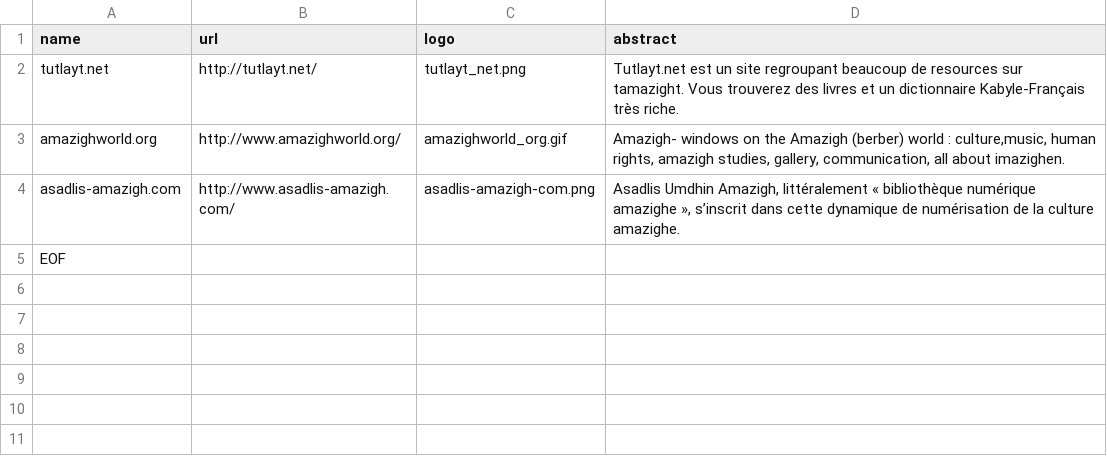
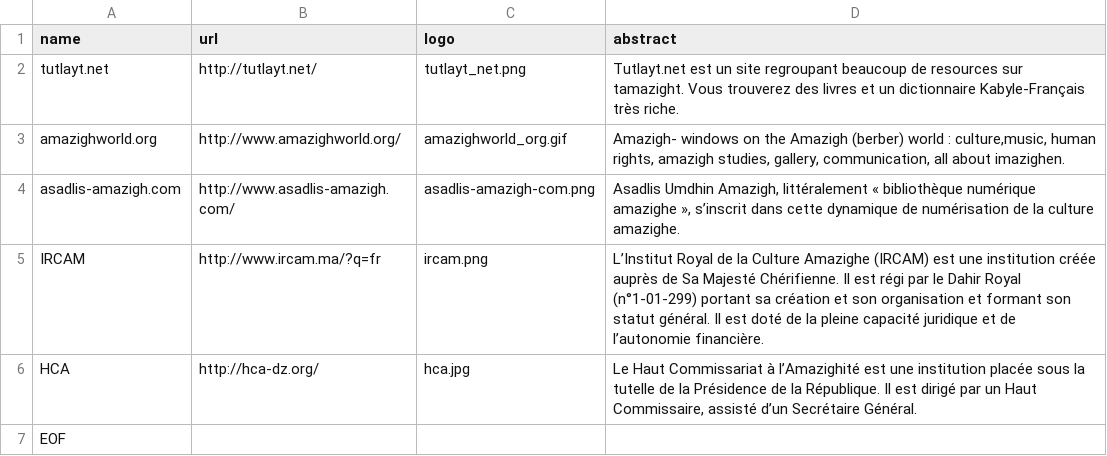
Before and after one commit to library-of-tamazight/library-of-tamazight.github.io, a CSV file: data/websites.csv, drawn as a sheet.

Commit message:
Add 5 websites

```diff
--- a/data/websites.csv
+++ b/data/websites.csv
@@ -4,2 +4,4 @@ amazighworld.org;http://www.amazighworld.org/;amazighworld_org.gif;Amazigh- wind
 asadlis-amazigh.com;http://www.asadlis-amazigh.com/;asadlis-amazigh-com.png;Asadlis Umdhin Amazigh, littéralement « bibliothèque numérique amazighe », s’inscrit dans cette dynamique de numérisation de la culture amazighe.
+IRCAM;http://www.ircam.ma/?q=fr;ircam.png;L’Institut Royal de la Culture Amazighe (IRCAM) est une institution créée auprès de Sa Majesté Chérifienne. Il est régi par le Dahir Royal (n°1-01-299) portant sa création et son organisation et formant son statut général. Il est doté de la pleine capacité juridique et de l’autonomie financière.
+HCA;http://hca-dz.org/;hca.jpg;Le Haut Commissariat à l’Amazighité est une institution placée sous la tutelle de la Présidence de la République. Il est dirigé par un Haut Commissaire, assisté d’un Secrétaire Général.
 EOF
```
Also changed, not shown: 4 other files.
